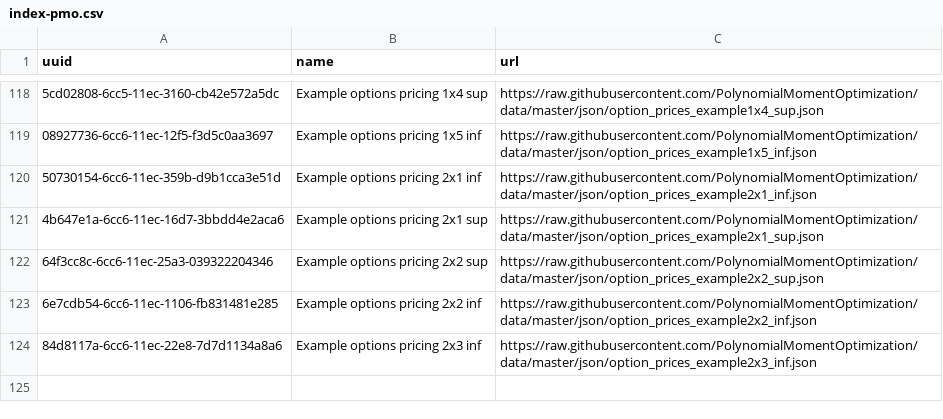
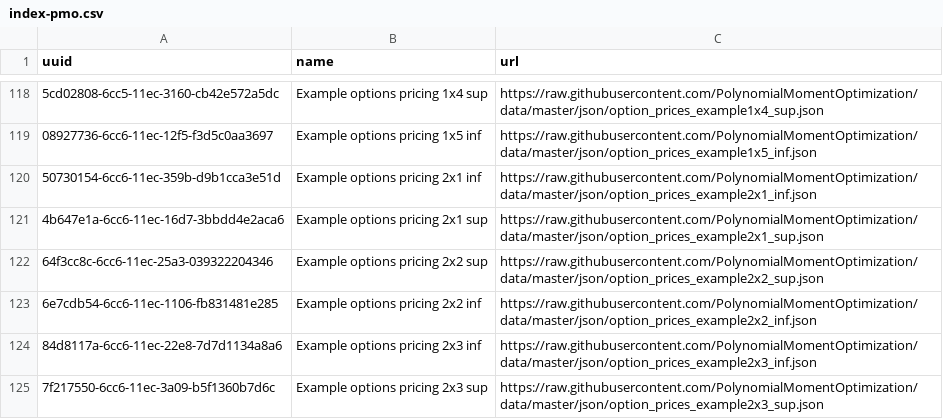
Before and after one commit to PolynomialMomentOptimization/data, a CSV file: registries/index-pmo.csv, drawn as a sheet; only a part is shown, gaps mark what is left out; the diff names each change by its address in the sheet, - before the commit and + after, or states it on an @@ line.

Commit message:
add to index option_prices_example2x3_sup.json

```diff
--- a/registries/index-pmo.csv
+++ b/registries/index-pmo.csv
+row 125: 7f217550-6cc6-11ec-3a09-b5f1360b7d6c | Example options pricing 2x3 sup | https://raw.githubusercontent.com/PolynomialMomentOptimization/data/master/json/option_prices_example2x3_sup.json
```
